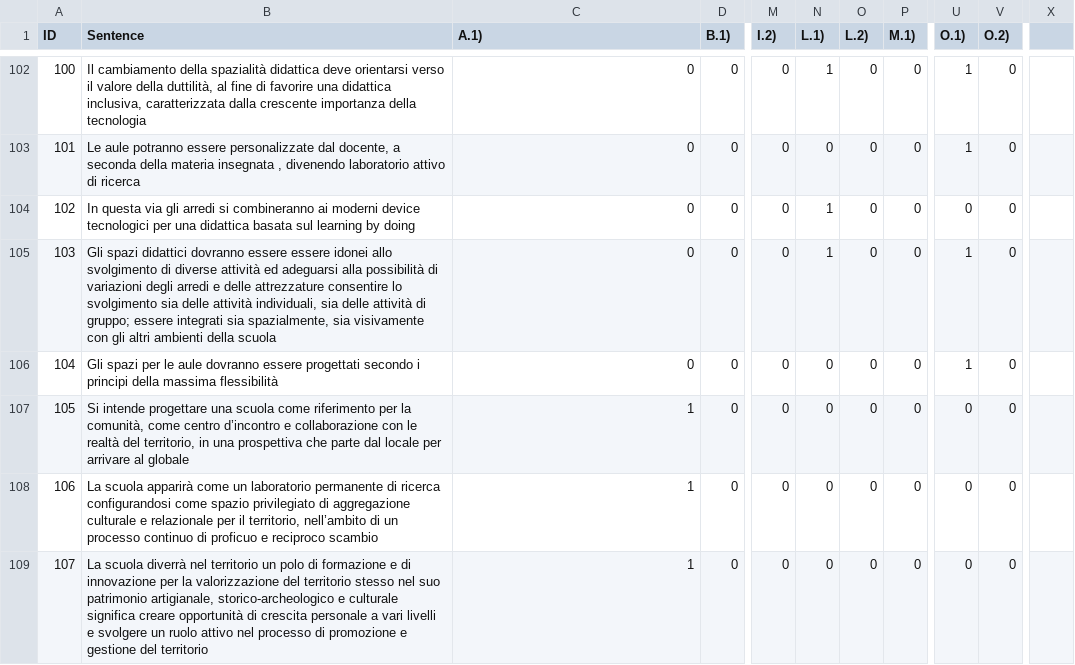
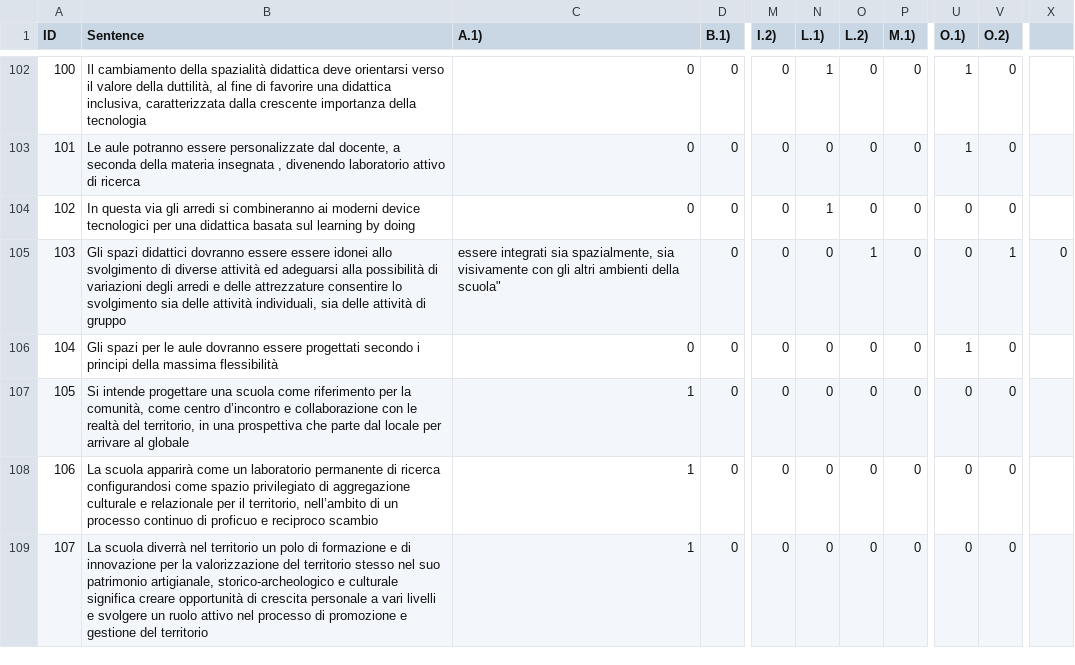
Before and after one commit to Mrk624/ArchiBERTo-dataset-and-code, a CSV file: Cartel1.csv, drawn as a sheet; only a part is shown, gaps mark what is left out; the diff names each change by its address in the sheet, - before the commit and + after, or states it on an @@ line.

Commit message:
Update Cartel1.csv

```diff
--- a/Cartel1.csv
+++ b/Cartel1.csv
-B105 (Sentence): …attività di gruppo; essere integrati sia spazialmente, sia visivamente con gli altri ambienti della scuola
+B105 (Sentence): …attività di gruppo
-C105 (A.1)): 0
+C105 (A.1)): essere integrati sia spazialmente, sia visivamente con gli altri ambienti della scuola"
-N105 (L.1)): 1
+N105 (L.1)): 0
-O105 (L.2)): 0
+O105 (L.2)): 1
-U105 (O.1)): 1
+U105 (O.1)): 0
-V105 (O.2)): 0
+V105 (O.2)): 1
-X105: (empty)
+X105: 0
```
